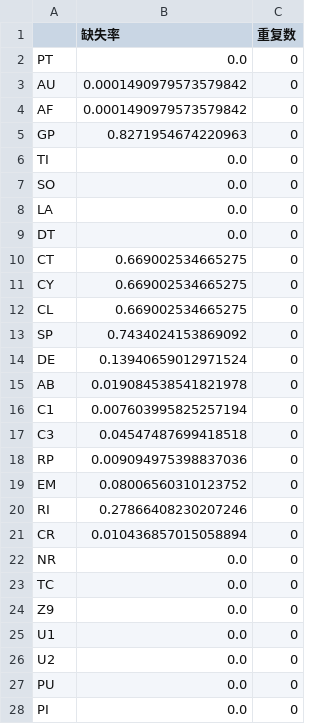
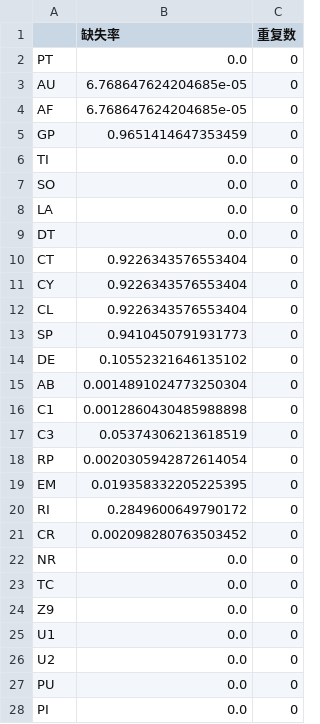
Before and after one commit to Chin-Quency/citespace-homework, a CSV file: outputs/field_stats.csv, drawn as a sheet; only a part is shown; the diff covers the shown part only.

```diff
--- a/outputs/field_stats.csv
+++ b/outputs/field_stats.csv
@@ -2,5 +2,5 @@
 PT,0.0,0
-AU,0.0001490979573579842,0
-AF,0.0001490979573579842,0
-GP,0.8271954674220963,0
+AU,6.768647624204685e-05,0
+AF,6.768647624204685e-05,0
+GP,0.9651414647353459,0
 TI,0.0,0
@@ -9,14 +9,14 @@ LA,0.0,0
 DT,0.0,0
-CT,0.669002534665275,0
-CY,0.669002534665275,0
-CL,0.669002534665275,0
-SP,0.7434024153869092,0
-DE,0.13940659012971524,0
-AB,0.019084538541821978,0
-C1,0.007603995825257194,0
-C3,0.04547487699418518,0
-RP,0.009094975398837036,0
-EM,0.08006560310123752,0
-RI,0.27866408230207246,0
-CR,0.010436857015058894,0
+CT,0.9226343576553404,0
+CY,0.9226343576553404,0
+CL,0.9226343576553404,0
+SP,0.9410450791931773,0
+DE,0.10552321646135102,0
+AB,0.0014891024773250304,0
+C1,0.0012860430485988898,0
+C3,0.05374306213618519,0
+RP,0.0020305942872614054,0
+EM,0.019358332205225395,0
+RI,0.2849600649790172,0
+CR,0.002098280763503452,0
 NR,0.0,0
```
Also changed, not shown: 16 added rows, 16 removed rows and 18 edited cells elsewhere in this file, 50 other files.
